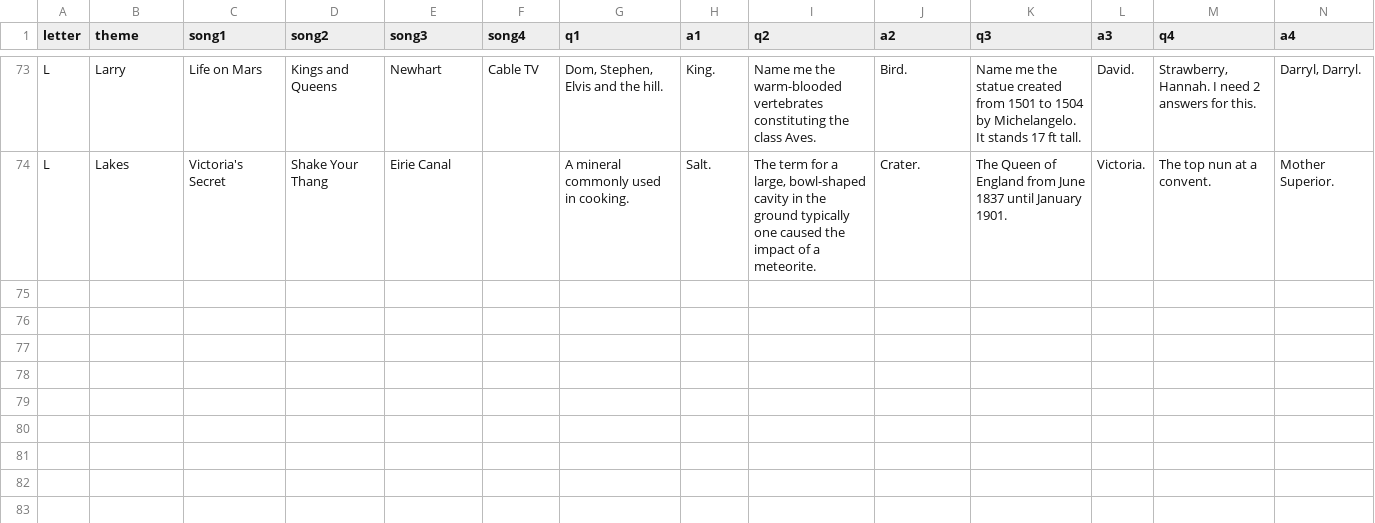
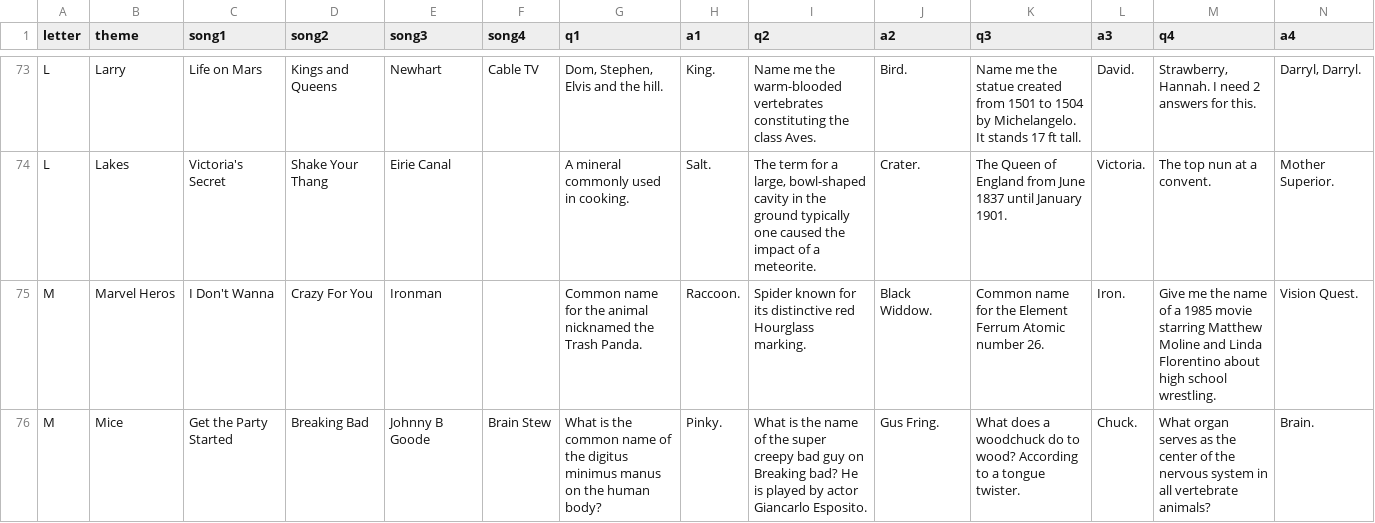
Before and after one commit to BOUCKY/Trivia_FAQtory, a CSV file: server/hidden.csv, drawn as a sheet; only a part is shown, gaps mark what is left out; rows hold the shown columns only; the diff names each change by its address in the sheet, - before the commit and + after, or states it on an @@ line.

```diff
--- a/server/hidden.csv
+++ b/server/hidden.csv
+row 75: M | Marvel Heros | I Don't Wanna | Crazy For You | Ironman |  | Common name for the animal nicknamed the Trash Panda. | Raccoon. | Spider known for its distinctive red Hourglass marking. | Black Widdow. | Common name for the Element Ferrum Atomic number 26. | Iron. | Give me the name of a 1985 movie starring Matthew Moline and Linda Florentino about high school wrestling. | Vision Quest.
+row 76: M | Mice | Get the Party Started | Breaking Bad | Johnny B Goode | Brain Stew | What is the common name of the digitus minimus manus on the human body? | Pinky. | What is the name of the super creepy bad guy on Breaking bad? He is played by actor Giancarlo Esposito. | Gus Fring. | What does a woodchuck do to wood? According to a tongue twister. | Chuck. | What organ serves as the center of the nervous system in all vertebrate animals? | Brain.
```
Also changed, not shown: server/final_questions.csv, server/player_chosen.csv, 1 other file.
